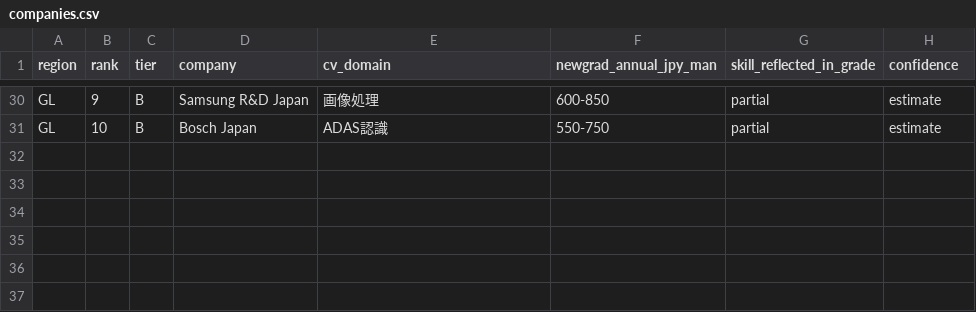
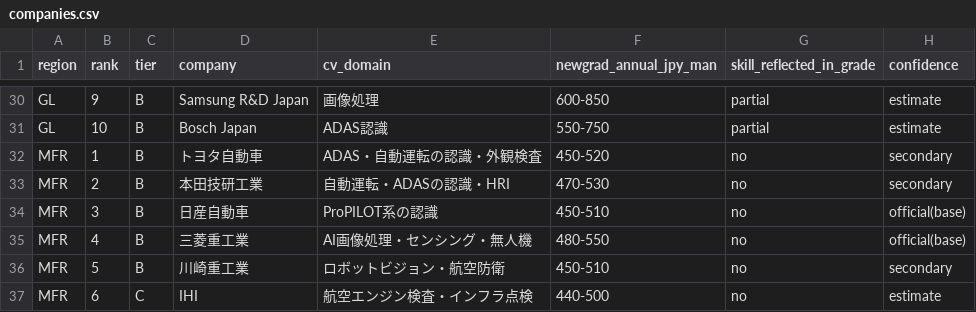
Before and after one commit to Kimurist2024/career_cv, a CSV file: data/companies.csv, drawn as a sheet; only a part is shown, gaps mark what is left out; the diff names each change by its address in the sheet, - before the commit and + after, or states it on an @@ line.

```diff
--- a/data/companies.csv
+++ b/data/companies.csv
+row 32: MFR | 1 | B | トヨタ自動車 | ADAS・自動運転の認識・外観検査 | 450-520 | no | secondary
+row 33: MFR | 2 | B | 本田技研工業 | 自動運転・ADASの認識・HRI | 470-530 | no | secondary
+row 34: MFR | 3 | B | 日産自動車 | ProPILOT系の認識 | 450-510 | no | official(base)
+row 35: MFR | 4 | B | 三菱重工業 | AI画像処理・センシング・無人機 | 480-550 | no | official(base)
+row 36: MFR | 5 | B | 川崎重工業 | ロボットビジョン・航空防衛 | 450-510 | no | secondary
+row 37: MFR | 6 | C | IHI | 航空エンジン検査・インフラ点検 | 440-500 | no | estimate
```
Also changed, not shown: 1 other file.
